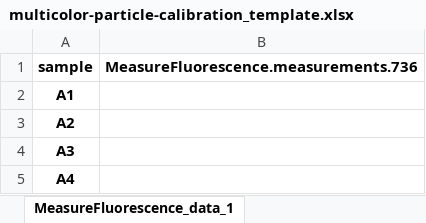
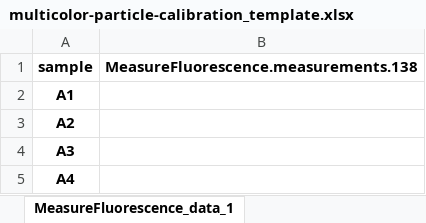
Before and after one commit to Bioprotocols/labop, an Excel workbook: examples/protocols/multicolor-particle-calibration/artifacts/multicolor-particle-calibration_template.xlsx, sheet MeasureFluorescence_data_1, drawn as a sheet; only a part is shown; values as stored, in another font and other column widths than the file's, no borders; the diff names each change by its address in the sheet, - before the commit and + after, or states it on an @@ line.

```diff
--- a/examples/protocols/multicolor-particle-calibration/artifacts/multicolor-particle-calibration_template.xlsx (sheet MeasureFluorescence_data_1)
+++ b/examples/protocols/multicolor-particle-calibration/artifacts/multicolor-particle-calibration_template.xlsx (sheet MeasureFluorescence_data_1)
-B1: MeasureFluorescence.measurements.736
+B1: MeasureFluorescence.measurements.138
```
Also changed, not shown: sheet JoinDatasets_dataset_12, sheet JoinMetadata_dataset_11, sheet JoinMetadata_dataset_8, sheet JoinMetadata_dataset_9, sheet JoinMetadata_dataset_10, sheet MeasureAbsorbance_data_7, 6 more sheets, examples/protocols/multicolor-particle-calibration/metadata/sample_metadata.xlsx, 8 other files.
